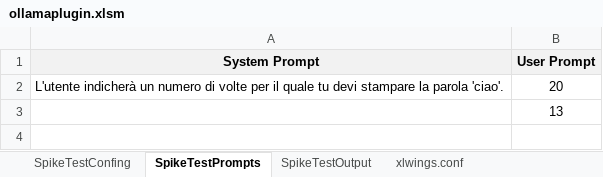
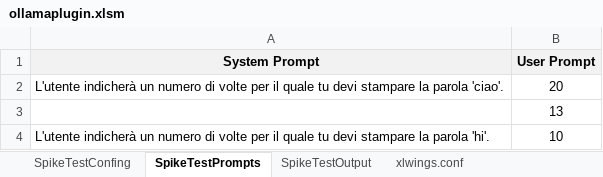
Before and after one commit to Lollo310/xlwings-ollama-plugin, an Excel workbook: ollamaplugin/ollamaplugin.xlsm, sheet SpikeTestPrompts, drawn as a sheet; values as stored, in another font and other column widths than the file's, no borders; the diff names each change by its address in the sheet, - before the commit and + after, or states it on an @@ line.

Commit message:
update xcel file with an example

```diff
--- a/ollamaplugin/ollamaplugin.xlsm (sheet SpikeTestPrompts)
+++ b/ollamaplugin/ollamaplugin.xlsm (sheet SpikeTestPrompts)
+row 4: L'utente indicherà un numero di volte per il quale tu devi stampare la parola 'hi'. | 10
```
Also changed, not shown: sheet SpikeTestOutput, sheet xlwings.conf, charts or pictures.
